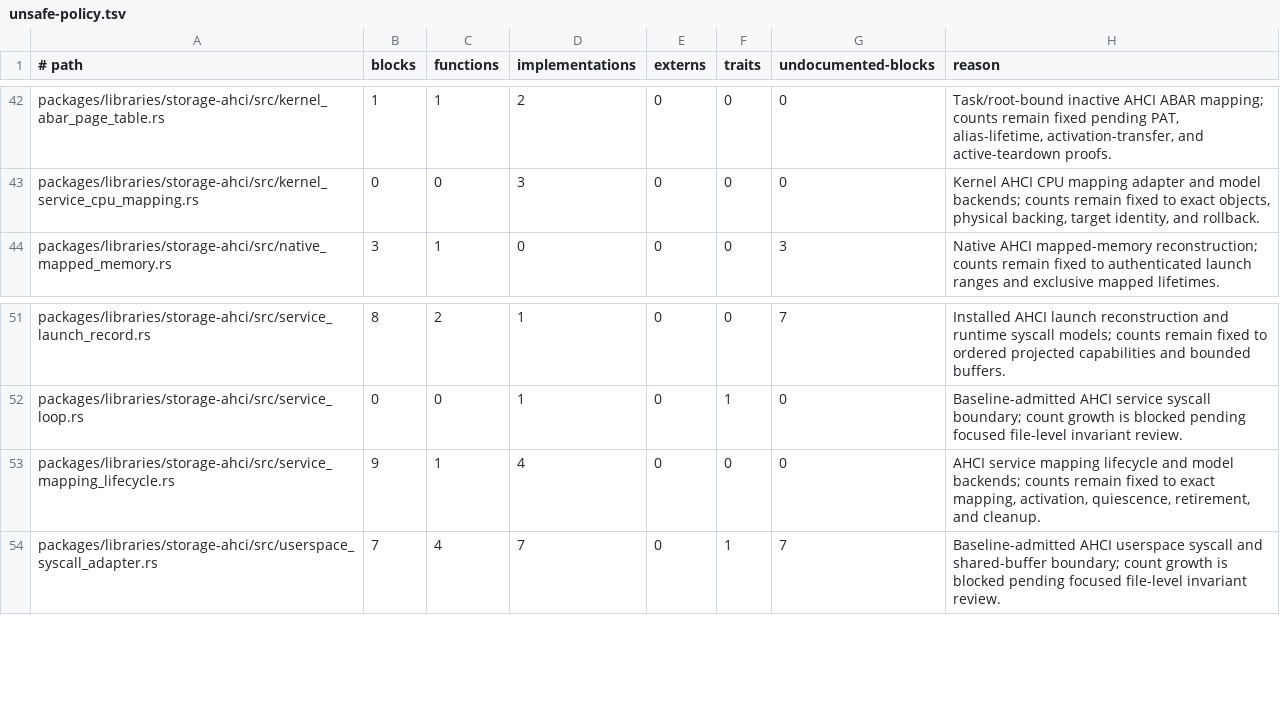
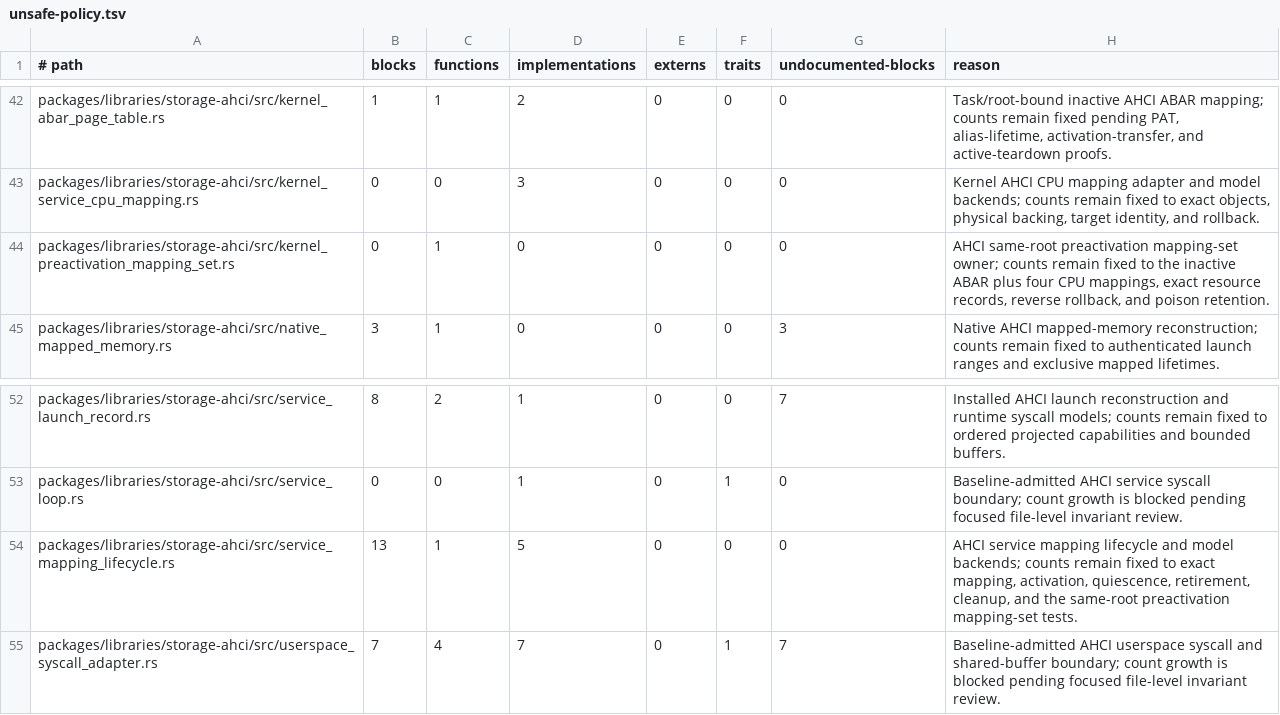
Before and after one commit to mitchellmachine/mrml, a TSV file: tools/ci/unsafe-policy.tsv, drawn as a sheet; only a part is shown, gaps mark what is left out.

Commit message:
Own the complete preactivation AHCI mapping set

```diff
--- a/tools/ci/unsafe-policy.tsv
+++ b/tools/ci/unsafe-policy.tsv
@@ -43,2 +43,3 @@ packages/libraries/storage-ahci/src/kernel_abar_page_table.rs	1	1	2	0	0	0	Task/r
 packages/libraries/storage-ahci/src/kernel_service_cpu_mapping.rs	0	0	3	0	0	0	Kernel AHCI CPU mapping adapter and model backends; counts remain fixed to exact objects, physical backing, target identity, and rollback.
+packages/libraries/storage-ahci/src/kernel_preactivation_mapping_set.rs	0	1	0	0	0	0	AHCI same-root preactivation mapping-set owner; counts remain fixed to the inactive ABAR plus four CPU mappings, exact resource records, reverse rollback, and poison retention.
 packages/libraries/storage-ahci/src/native_mapped_memory.rs	3	1	0	0	0	3	Native AHCI mapped-memory reconstruction; counts remain fixed to authenticated launch ranges and exclusive mapped lifetimes.
@@ -52,3 +53,3 @@ packages/libraries/storage-ahci/src/service_launch_record.rs	8	2	1	0	0	7	Install
 packages/libraries/storage-ahci/src/service_loop.rs	0	0	1	0	1	0	Baseline-admitted AHCI service syscall boundary; count growth is blocked pending focused file-level invariant review.
-packages/libraries/storage-ahci/src/service_mapping_lifecycle.rs	9	1	4	0	0	0	AHCI service mapping lifecycle and model backends; counts remain fixed to exact mapping, activation, quiescence, retirement, and cleanup.
+packages/libraries/storage-ahci/src/service_mapping_lifecycle.rs	13	1	5	0	0	0	AHCI service mapping lifecycle and model backends; counts remain fixed to exact mapping, activation, quiescence, retirement, cleanup, and the same-root preactivation mapping-set tests.
 packages/libraries/storage-ahci/src/userspace_syscall_adapter.rs	7	4	7	0	1	7	Baseline-admitted AHCI userspace syscall and shared-buffer boundary; count growth is blocked pending focused file-level invariant review.
```
Also changed, not shown: 13 other files.
